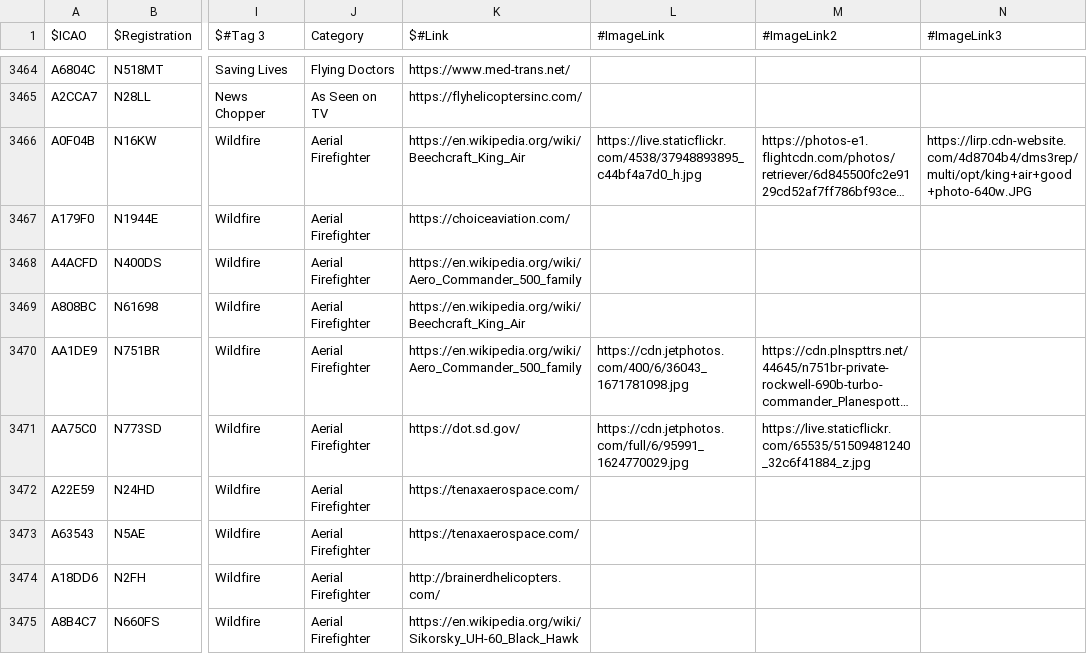
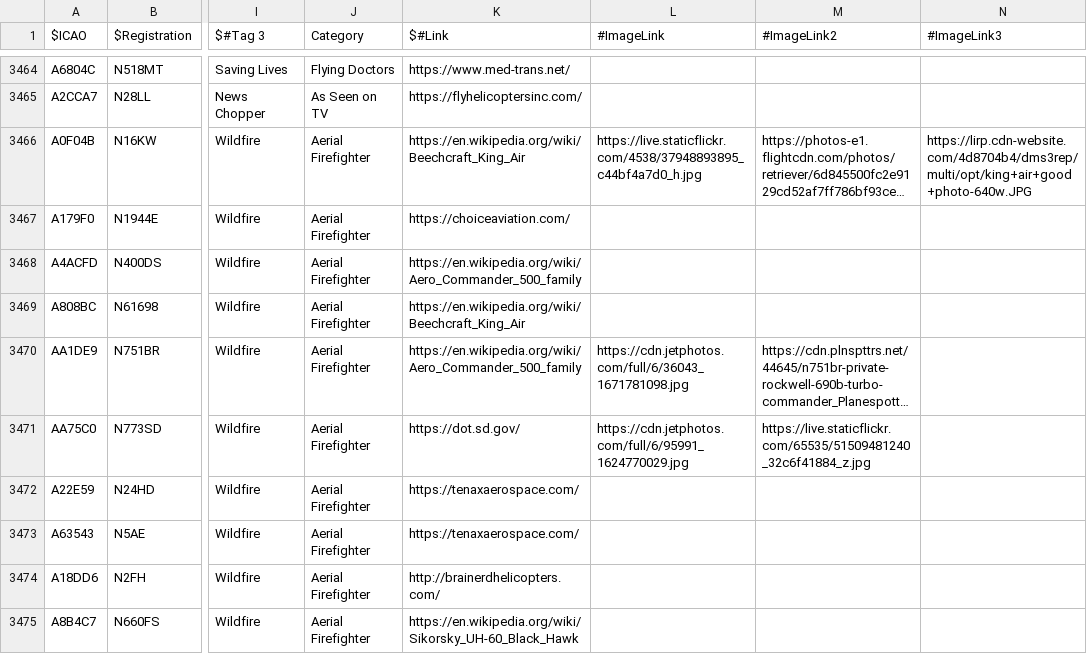
Before and after one commit to sdr-enthusiasts/plane-alert-db, a CSV file: plane-alert-civ-images.csv, drawn as a sheet; only a part is shown, gaps mark what is left out; long unchanged cells end in …; the diff names each change by its address in the sheet, - before the commit and + after, or states it on an @@ line.

```diff
--- a/plane-alert-civ-images.csv
+++ b/plane-alert-civ-images.csv
-L3470 (#ImageLink): https://cdn.jetphotos.com/400/6/36043_1671781098.jpg
+L3470 (#ImageLink): https://cdn.jetphotos.com/full/6/36043_1671781098.jpg
```
Also changed, not shown: 4 other files.
